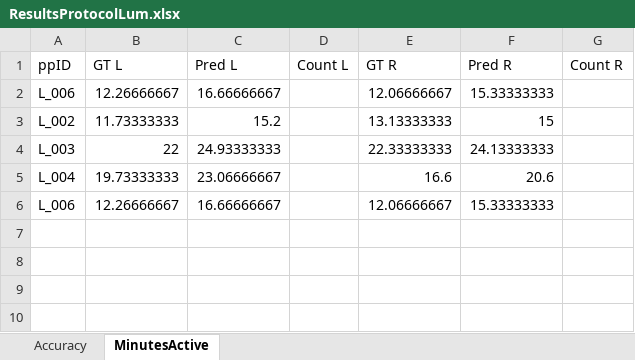
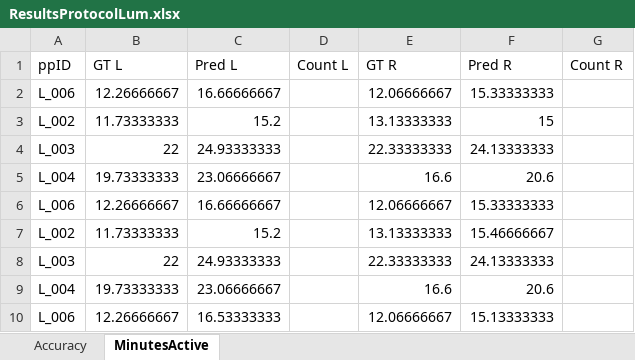
Before and after one commit to jillemmerzaal/UPLIFT_BC, an Excel workbook: ProtocolLum/model/ResultsProtocolLum.xlsx, sheet MinutesActive, drawn as a sheet; values as stored, in another font and other column widths than the file's, no borders; the diff names each change by its address in the sheet, - before the commit and + after, or states it on an @@ line.

```diff
--- a/ProtocolLum/model/ResultsProtocolLum.xlsx (sheet MinutesActive)
+++ b/ProtocolLum/model/ResultsProtocolLum.xlsx (sheet MinutesActive)
+row 7: L_002 | 11.73333333 | 15.2 |  | 13.13333333 | 15.46666667
+row 8: L_003 | 22 | 24.93333333 |  | 22.33333333 | 24.13333333
+row 9: L_004 | 19.73333333 | 23.06666667 |  | 16.6 | 20.6
+row 10: L_006 | 12.26666667 | 16.53333333 |  | 12.06666667 | 15.13333333
```
Also changed, not shown: sheet Accuracy, 5 other files.
